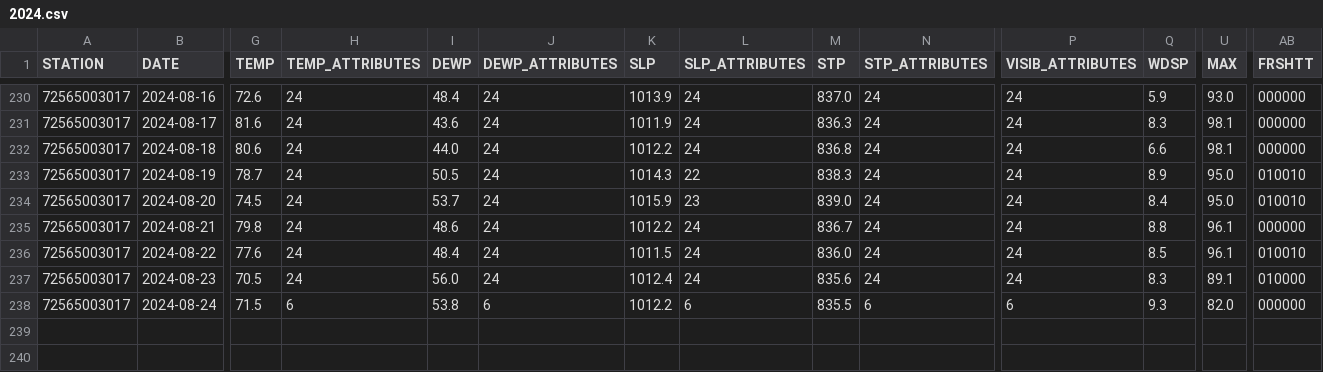
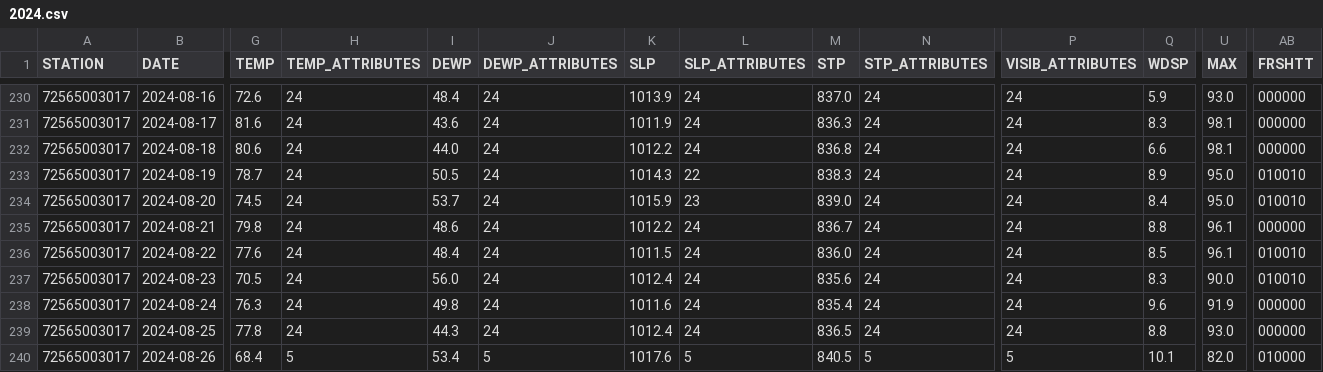
Before and after one commit to HulacSt/den-weather, a CSV file: data/daily/raw/2024.csv, drawn as a sheet; only a part is shown, gaps mark what is left out; rows hold the shown columns only; the diff covers the shown part only; the diff names each change by its address in the sheet, - before the commit and + after, or states it on an @@ line.

```diff
--- a/data/daily/raw/2024.csv
+++ b/data/daily/raw/2024.csv
-U237 (MAX): 89.1
+U237 (MAX): 90.0
-AB237 (FRSHTT): 010000
+AB237 (FRSHTT): 010010
-G238 (TEMP): 71.5
+G238 (TEMP): 76.3
-H238 (TEMP_ATTRIBUTES): 6
+H238 (TEMP_ATTRIBUTES): 24
-I238 (DEWP): 53.8
+I238 (DEWP): 49.8
-J238 (DEWP_ATTRIBUTES): 6
+J238 (DEWP_ATTRIBUTES): 24
-K238 (SLP): 1012.2
+K238 (SLP): 1011.6
-L238 (SLP_ATTRIBUTES): 6
+L238 (SLP_ATTRIBUTES): 24
-M238 (STP): 835.5
+M238 (STP): 835.4
-N238 (STP_ATTRIBUTES): 6
+N238 (STP_ATTRIBUTES): 24
-P238 (VISIB_ATTRIBUTES): 6
+P238 (VISIB_ATTRIBUTES): 24
-Q238 (WDSP): 9.3
+Q238 (WDSP): 9.6
-U238 (MAX): 82.0
+U238 (MAX): 91.9
+row 239: 72565003017 | 2024-08-25 | 77.8 | 24 | 44.3 | 24 | 1012.4 | 24 | 836.5 | 24 | 24 | 8.8 | 93.0 | 000000
+row 240: 72565003017 | 2024-08-26 | 68.4 | 5 | 53.4 | 5 | 1017.6 | 5 | 840.5 | 5 | 5 | 10.1 | 82.0 | 010000
```
Also changed, not shown: 6 edited cells elsewhere in this file, 1 other file.
